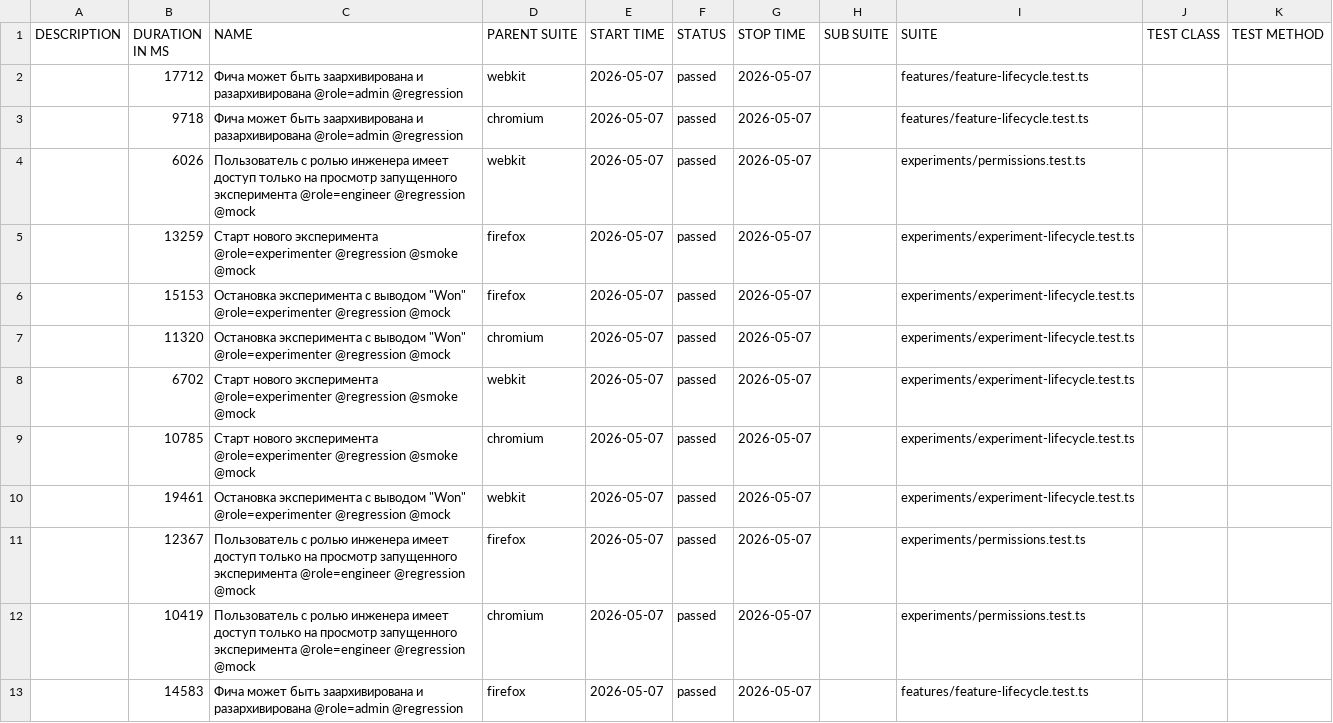
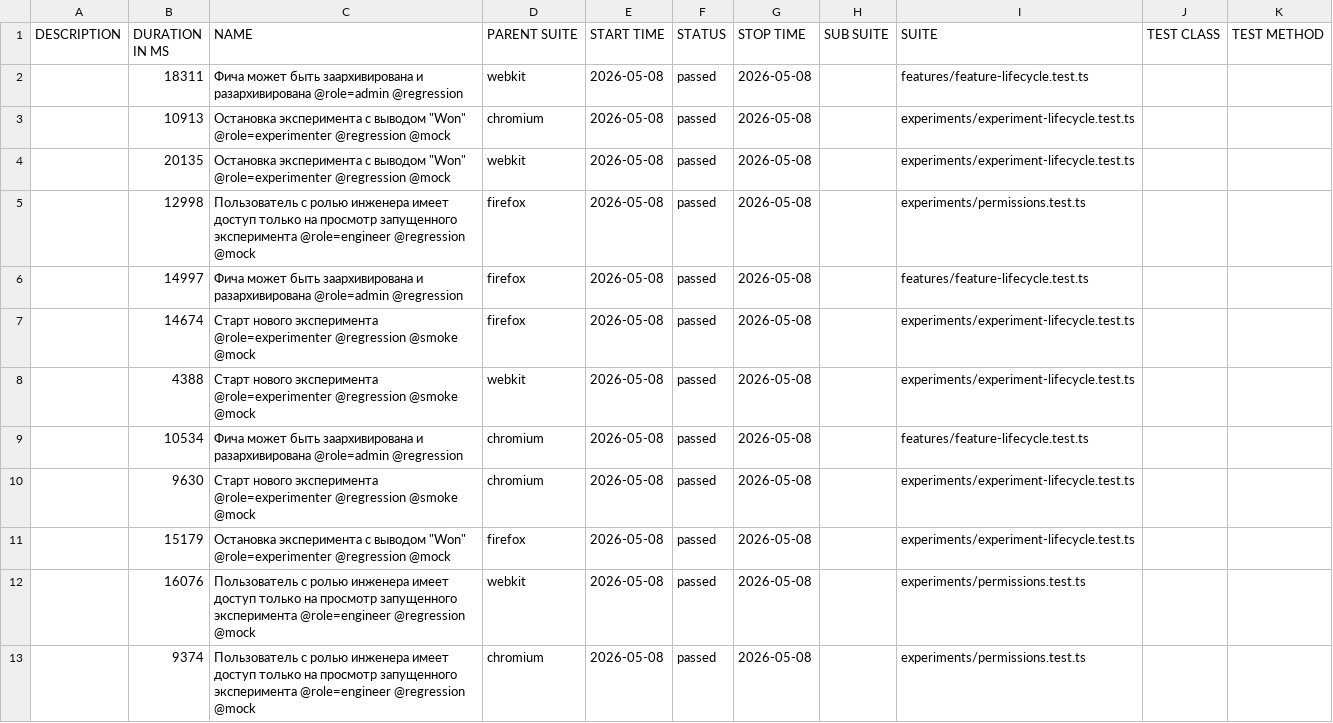
Before and after one commit to ozhegov/growthbook-e2e-tests, a CSV file: data/suites.csv, drawn as a sheet.

```diff
--- a/data/suites.csv
+++ b/data/suites.csv
@@ -1,13 +1,13 @@
 "DESCRIPTION","DURATION IN MS","NAME","PARENT SUITE","START TIME","STATUS","STOP TIME","SUB SUITE","SUITE","TEST CLASS","TEST METHOD"
-"","17712","Фича может быть заархивирована и разархивирована @role=admin @regression","webkit","2026-05-07","passed","2026-05-07","","features/feature-lifecycle.test.ts","",""
-"","9718","Фича может быть заархивирована и разархивирована @role=admin @regression","chromium","2026-05-07","passed","2026-05-07","","features/feature-lifecycle.test.ts","",""
-"","6026","Пользователь с ролью инженера имеет доступ только на просмотр запущенного эксперимента @role=engineer @regression @mock","webkit","2026-05-07","passed","2026-05-07","","experiments/permissions.test.ts","",""
-"","13259","Старт нового эксперимента @role=experimenter @regression @smoke @mock","firefox","2026-05-07","passed","2026-05-07","","experiments/experiment-lifecycle.test.ts","",""
-"","15153","Остановка эксперимента с выводом ""Won"" @role=experimenter @regression @mock","firefox","2026-05-07","passed","2026-05-07","","experiments/experiment-lifecycle.test.ts","",""
-"","11320","Остановка эксперимента с выводом ""Won"" @role=experimenter @regression @mock","chromium","2026-05-07","passed","2026-05-07","","experiments/experiment-lifecycle.test.ts","",""
-"","6702","Старт нового эксперимента @role=experimenter @regression @smoke @mock","webkit","2026-05-07","passed","2026-05-07","","experiments/experiment-lifecycle.test.ts","",""
-"","10785","Старт нового эксперимента @role=experimenter @regression @smoke @mock","chromium","2026-05-07","passed","2026-05-07","","experiments/experiment-lifecycle.test.ts","",""
-"","19461","Остановка эксперимента с выводом ""Won"" @role=experimenter @regression @mock","webkit","2026-05-07","passed","2026-05-07","","experiments/experiment-lifecycle.test.ts","",""
-"","12367","Пользователь с ролью инженера имеет доступ только на просмотр запущенного эксперимента @role=engineer @regression @mock","firefox","2026-05-07","passed","2026-05-07","","experiments/permissions.test.ts","",""
-"","10419","Пользователь с ролью инженера имеет доступ только на просмотр запущенного эксперимента @role=engineer @regression @mock","chromium","2026-05-07","passed","2026-05-07","","experiments/permissions.test.ts","",""
-"","14583","Фича может быть заархивирована и разархивирована @role=admin @regression","firefox","2026-05-07","passed","2026-05-07","","features/feature-lifecycle.test.ts","",""
+"","18311","Фича может быть заархивирована и разархивирована @role=admin @regression","webkit","2026-05-08","passed","2026-05-08","","features/feature-lifecycle.test.ts","",""
+"","10913","Остановка эксперимента с выводом ""Won"" @role=experimenter @regression @mock","chromium","2026-05-08","passed","2026-05-08","","experiments/experiment-lifecycle.test.ts","",""
+"","20135","Остановка эксперимента с выводом ""Won"" @role=experimenter @regression @mock","webkit","2026-05-08","passed","2026-05-08","","experiments/experiment-lifecycle.test.ts","",""
+"","12998","Пользователь с ролью инженера имеет доступ только на просмотр запущенного эксперимента @role=engineer @regression @mock","firefox","2026-05-08","passed","2026-05-08","","experiments/permissions.test.ts","",""
+"","14997","Фича может быть заархивирована и разархивирована @role=admin @regression","firefox","2026-05-08","passed","2026-05-08","","features/feature-lifecycle.test.ts","",""
+"","14674","Старт нового эксперимента @role=experimenter @regression @smoke @mock","firefox","2026-05-08","passed","2026-05-08","","experiments/experiment-lifecycle.test.ts","",""
+"","4388","Старт нового эксперимента @role=experimenter @regression @smoke @mock","webkit","2026-05-08","passed","2026-05-08","","experiments/experiment-lifecycle.test.ts","",""
+"","10534","Фича может быть заархивирована и разархивирована @role=admin @regression","chromium","2026-05-08","passed","2026-05-08","","features/feature-lifecycle.test.ts","",""
+"","9630","Старт нового эксперимента @role=experimenter @regression @smoke @mock","chromium","2026-05-08","passed","2026-05-08","","experiments/experiment-lifecycle.test.ts","",""
+"","15179","Остановка эксперимента с выводом ""Won"" @role=experimenter @regression @mock","firefox","2026-05-08","passed","2026-05-08","","experiments/experiment-lifecycle.test.ts","",""
+"","16076","Пользователь с ролью инженера имеет доступ только на просмотр запущенного эксперимента @role=engineer @regression @mock","webkit","2026-05-08","passed","2026-05-08","","experiments/permissions.test.ts","",""
+"","9374","Пользователь с ролью инженера имеет доступ только на просмотр запущенного эксперимента @role=engineer @regression @mock","chromium","2026-05-08","passed","2026-05-08","","experiments/permissions.test.ts","",""
```
Also changed, not shown: 51 other files.
